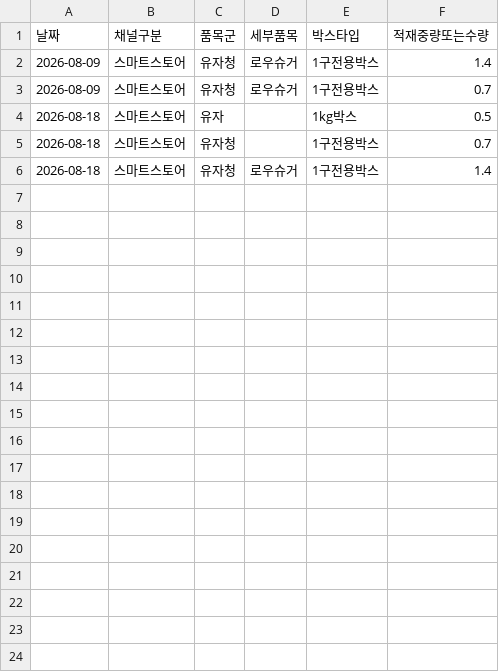
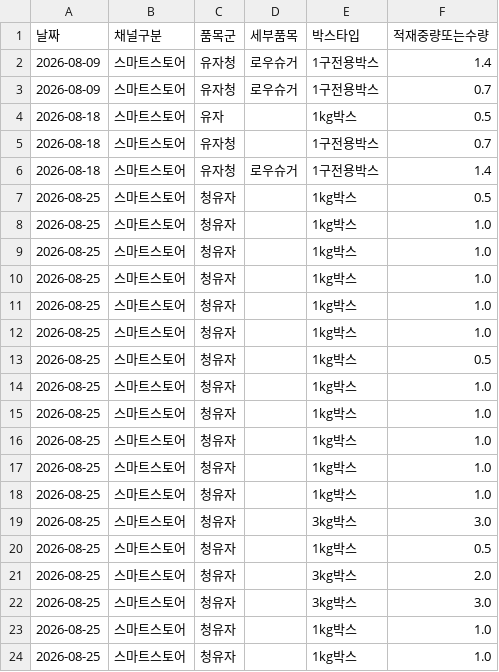
Before and after one commit to tndls669-bot/yuja-shipping-automation, a CSV file: data/aggregate_log.csv, drawn as a sheet.

```diff
--- a/data/aggregate_log.csv
+++ b/data/aggregate_log.csv
@@ -6 +6,19 @@
 2026-08-18,스마트스토어,유자청,로우슈거,1구전용박스,1.4
+2026-08-25,스마트스토어,청유자,,1kg박스,0.5
+2026-08-25,스마트스토어,청유자,,1kg박스,1.0
+2026-08-25,스마트스토어,청유자,,1kg박스,1.0
+2026-08-25,스마트스토어,청유자,,1kg박스,1.0
+2026-08-25,스마트스토어,청유자,,1kg박스,1.0
+2026-08-25,스마트스토어,청유자,,1kg박스,1.0
+2026-08-25,스마트스토어,청유자,,1kg박스,0.5
+2026-08-25,스마트스토어,청유자,,1kg박스,1.0
+2026-08-25,스마트스토어,청유자,,1kg박스,1.0
+2026-08-25,스마트스토어,청유자,,1kg박스,1.0
+2026-08-25,스마트스토어,청유자,,1kg박스,1.0
+2026-08-25,스마트스토어,청유자,,1kg박스,1.0
+2026-08-25,스마트스토어,청유자,,3kg박스,3.0
+2026-08-25,스마트스토어,청유자,,1kg박스,0.5
+2026-08-25,스마트스토어,청유자,,3kg박스,2.0
+2026-08-25,스마트스토어,청유자,,3kg박스,3.0
+2026-08-25,스마트스토어,청유자,,1kg박스,1.0
+2026-08-25,스마트스토어,청유자,,1kg박스,1.0
```
Also changed, not shown: 2 other files.
